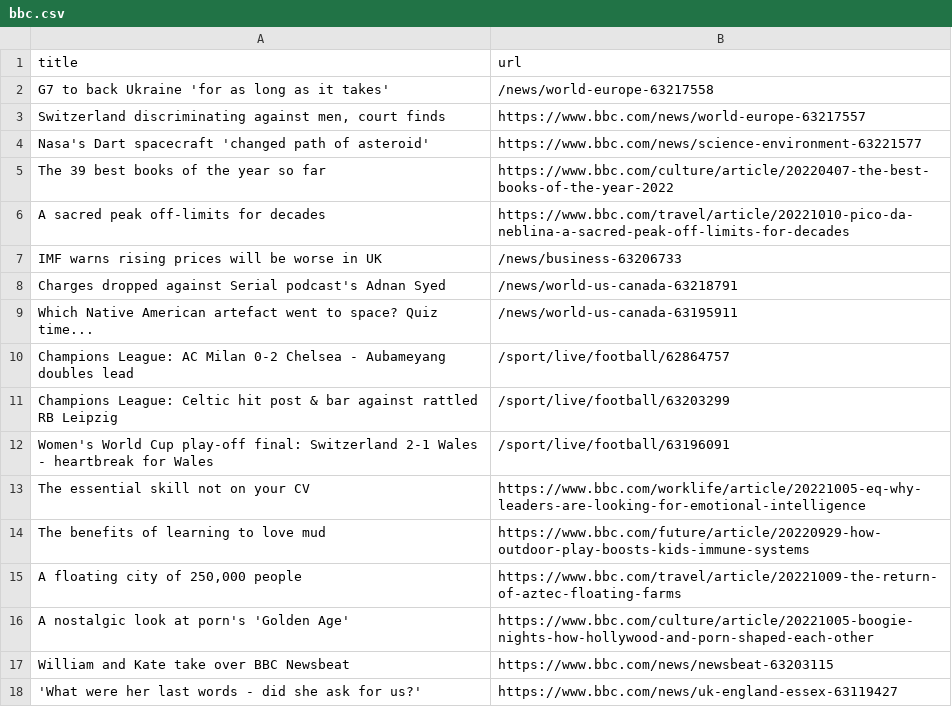
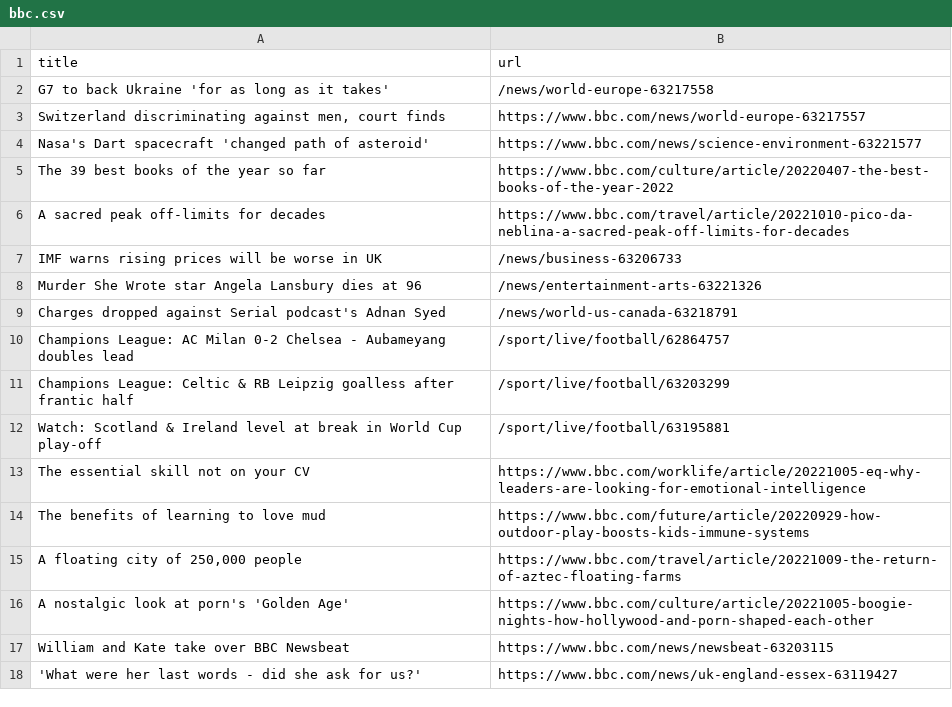
Before and after one commit to amanda-chn/automatic-scraper-bbc, a CSV file: bbc.csv, drawn as a sheet; only a part is shown.

```diff
--- a/bbc.csv
+++ b/bbc.csv
@@ -7,7 +7,7 @@ A sacred peak off-limits for decades,https://www.bbc.com/travel/article/20221010
 IMF warns rising prices will be worse in UK,/news/business-63206733
+Murder She Wrote star Angela Lansbury dies at 96,/news/entertainment-arts-63221326
 Charges dropped against Serial podcast's Adnan Syed,/news/world-us-canada-63218791
-Which Native American artefact went to space? Quiz time...,/news/world-us-canada-63195911
 Champions League: AC Milan 0-2 Chelsea - Aubameyang doubles lead,/sport/live/football/62864757
-Champions League: Celtic hit post & bar against rattled RB Leipzig,/sport/live/football/63203299
-Women's World Cup play-off final: Switzerland 2-1 Wales - heartbreak for Wales,/sport/live/football/63196091
+Champions League: Celtic & RB Leipzig goalless after frantic half,/sport/live/football/63203299
+Watch: Scotland & Ireland level at break in World Cup play-off,/sport/live/football/63195881
 The essential skill not on your CV,https://www.bbc.com/worklife/article/20221005-eq-why-leaders-are-looking-for-emotional-intelligence
```
